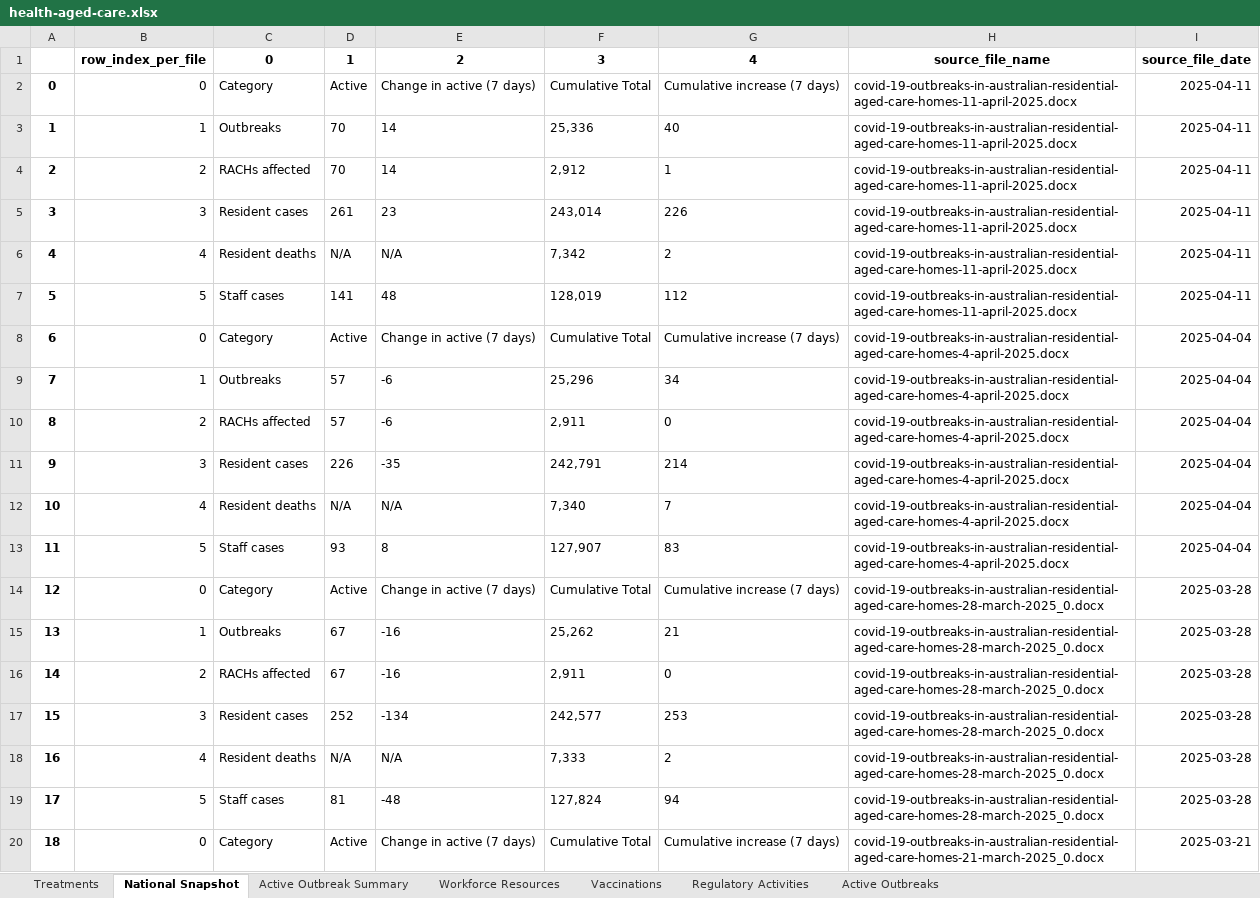
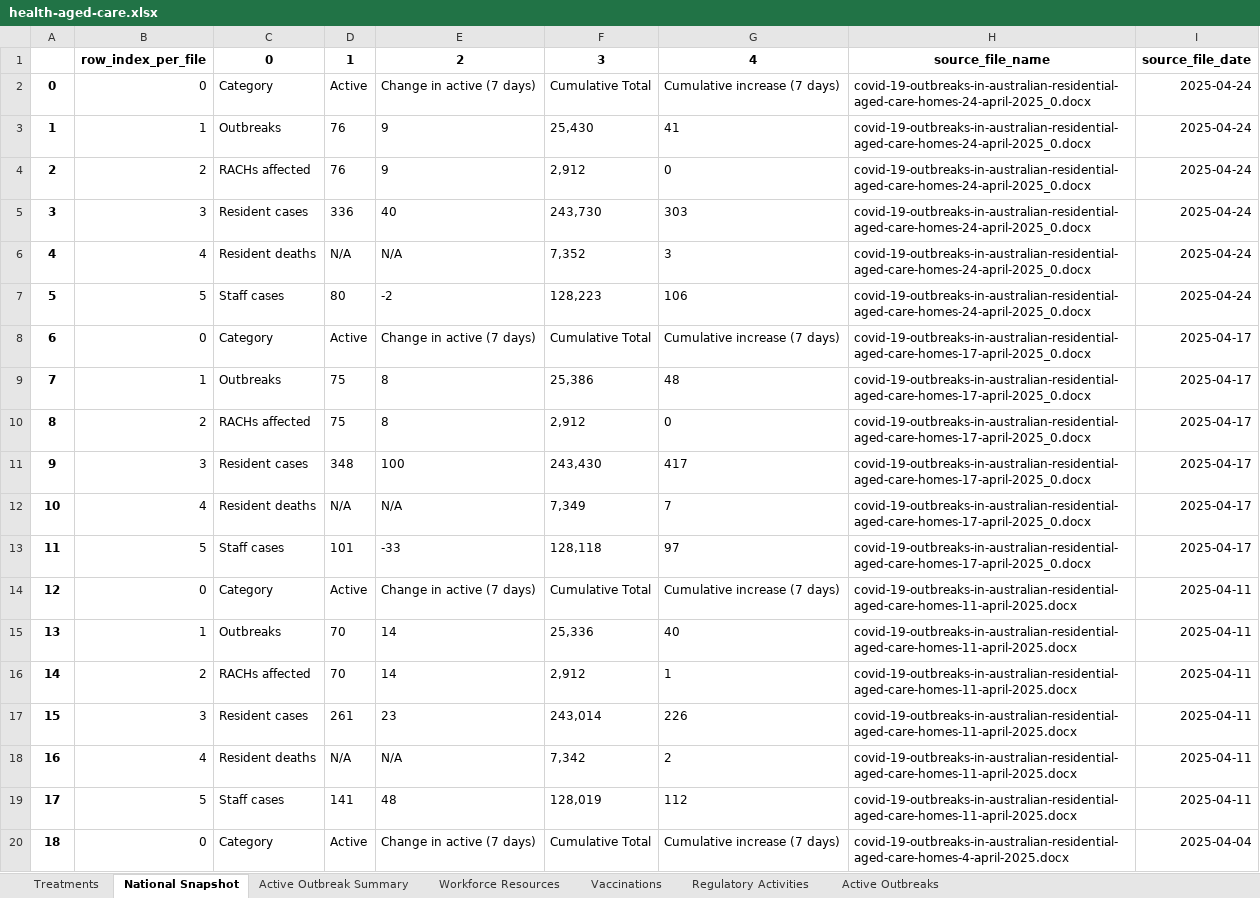
Before and after one commit to Mike-Honey/covid-19-au-vaccinations, an Excel workbook: health-aged-care/health-aged-care.xlsx, sheet National Snapshot, drawn as a sheet; only a part is shown; the shorter side is filled out with more unchanged rows; values as stored, in another font and other column widths than the file's, no borders; addresses are those after the commit; the diff names each change by its address in the sheet, - before the commit and + after, or states it on an @@ line.

```diff
--- a/health-aged-care/health-aged-care.xlsx (sheet National Snapshot)
+++ b/health-aged-care/health-aged-care.xlsx (sheet National Snapshot)
+row 2: 0 | 0 | Category | Active | Change in active (7 days) | Cumulative Total | Cumulative increase (7 days) | covid-19-outbreaks-in-australian-residential-aged-care-homes-24-april-2025_0.docx | 2025-04-24
+row 3: 1 | 1 | Outbreaks | 76 | 9 | 25,430 | 41 | covid-19-outbreaks-in-australian-residential-aged-care-homes-24-april-2025_0.docx | 2025-04-24
+row 4: 2 | 2 | RACHs affected | 76 | 9 | 2,912 | 0 | covid-19-outbreaks-in-australian-residential-aged-care-homes-24-april-2025_0.docx | 2025-04-24
+row 5: 3 | 3 | Resident cases | 336 | 40 | 243,730 | 303 | covid-19-outbreaks-in-australian-residential-aged-care-homes-24-april-2025_0.docx | 2025-04-24
+row 6: 4 | 4 | Resident deaths | N/A | N/A | 7,352 | 3 | covid-19-outbreaks-in-australian-residential-aged-care-homes-24-april-2025_0.docx | 2025-04-24
+row 7: 5 | 5 | Staff cases | 80 | -2 | 128,223 | 106 | covid-19-outbreaks-in-australian-residential-aged-care-homes-24-april-2025_0.docx | 2025-04-24
+row 8: 6 | 0 | Category | Active | Change in active (7 days) | Cumulative Total | Cumulative increase (7 days) | covid-19-outbreaks-in-australian-residential-aged-care-homes-17-april-2025_0.docx | 2025-04-17
+row 9: 7 | 1 | Outbreaks | 75 | 8 | 25,386 | 48 | covid-19-outbreaks-in-australian-residential-aged-care-homes-17-april-2025_0.docx | 2025-04-17
+row 10: 8 | 2 | RACHs affected | 75 | 8 | 2,912 | 0 | covid-19-outbreaks-in-australian-residential-aged-care-homes-17-april-2025_0.docx | 2025-04-17
+row 11: 9 | 3 | Resident cases | 348 | 100 | 243,430 | 417 | covid-19-outbreaks-in-australian-residential-aged-care-homes-17-april-2025_0.docx | 2025-04-17
+row 12: 10 | 4 | Resident deaths | N/A | N/A | 7,349 | 7 | covid-19-outbreaks-in-australian-residential-aged-care-homes-17-april-2025_0.docx | 2025-04-17
+row 13: 11 | 5 | Staff cases | 101 | -33 | 128,118 | 97 | covid-19-outbreaks-in-australian-residential-aged-care-homes-17-april-2025_0.docx | 2025-04-17
@@ column A renumbered from row 14 down @@
```
Also changed, not shown: sheet Active Outbreaks, sheet Active Outbreak Summary, sheet Vaccinations, sheet Regulatory Activities, sheet Workforce Resources, sheet Treatments, 4 other files.
